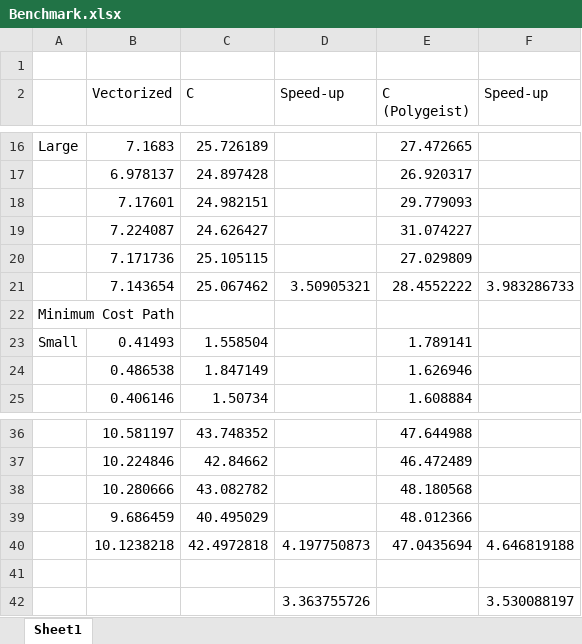
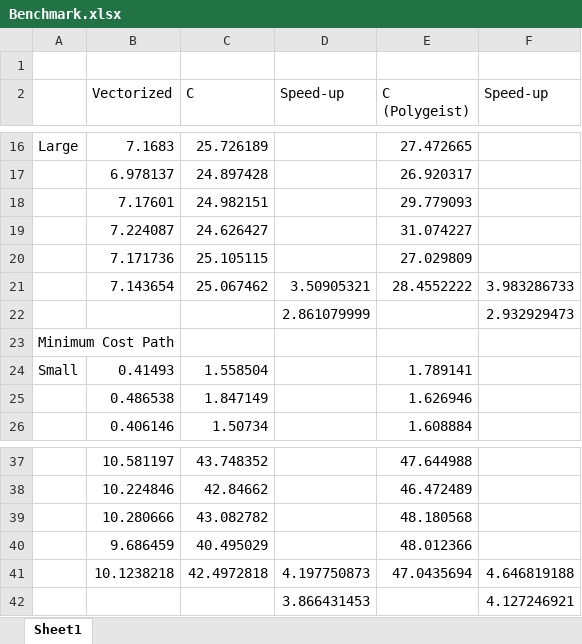
Before and after one commit to Linus-Wangjz/MLIR_GenSeq, an Excel workbook: Benchmark.xlsx, sheet Sheet1, drawn as a sheet; only a part is shown, gaps mark what is left out; values as stored, in another font and other column widths than the file's, no borders; charts and pictures not drawn; removed rows and columns are numbered as before the commit, all else as after; the diff names each change by its address in the sheet, - before the commit and + after, or states it on an @@ line.

Commit message:
Fix: Update Benchmark.xlsx

```diff
--- a/Benchmark.xlsx (sheet Sheet1)
+++ b/Benchmark.xlsx (sheet Sheet1)
+row 22:  |  |  | 2.861079999 |  | 2.932929473
-row 42: (empty)
+row 42:  |  |  | 3.866431453 |  | 4.127246921
-row 42:  |  |  | 3.363755726 |  | 3.530088197
```
Also changed, not shown: formulas that keep their value.
